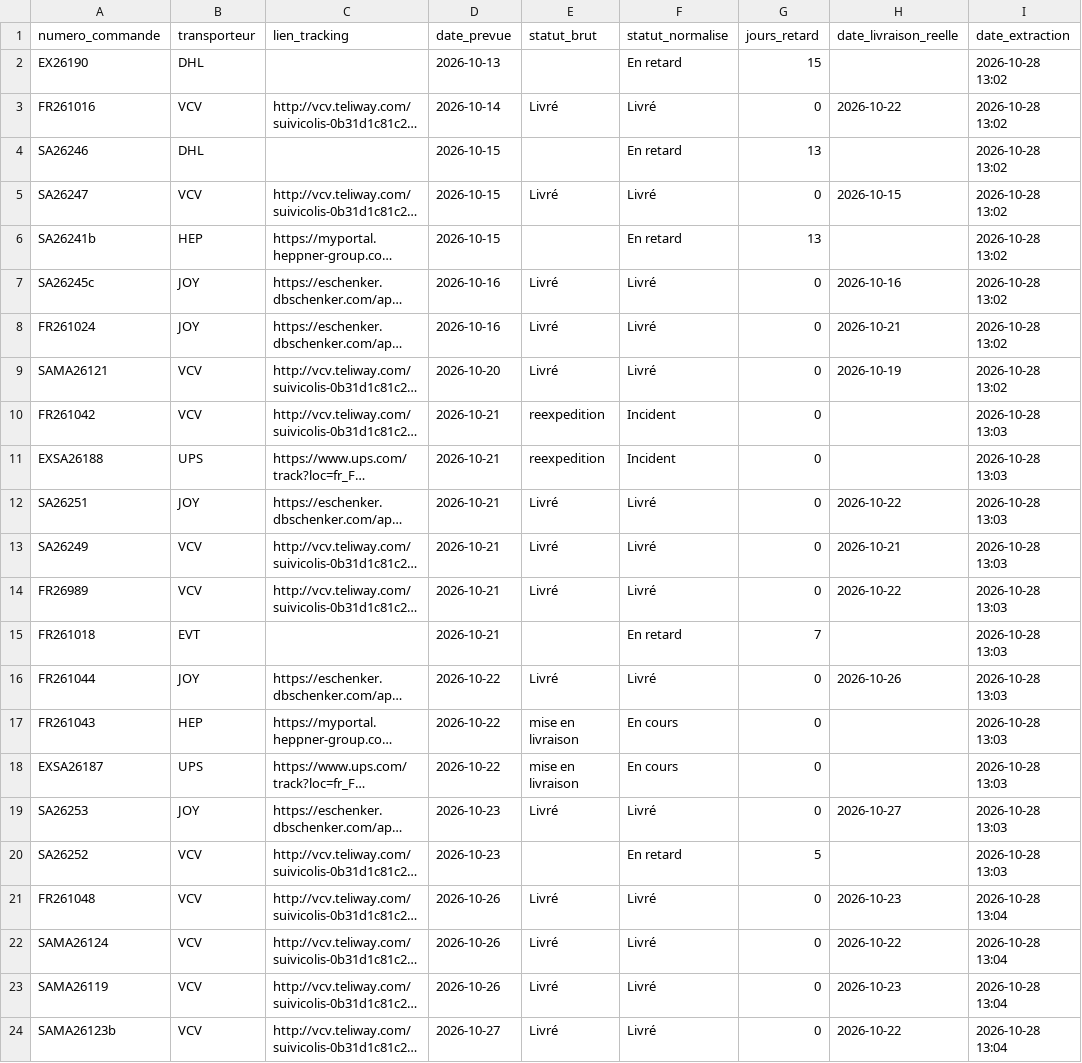
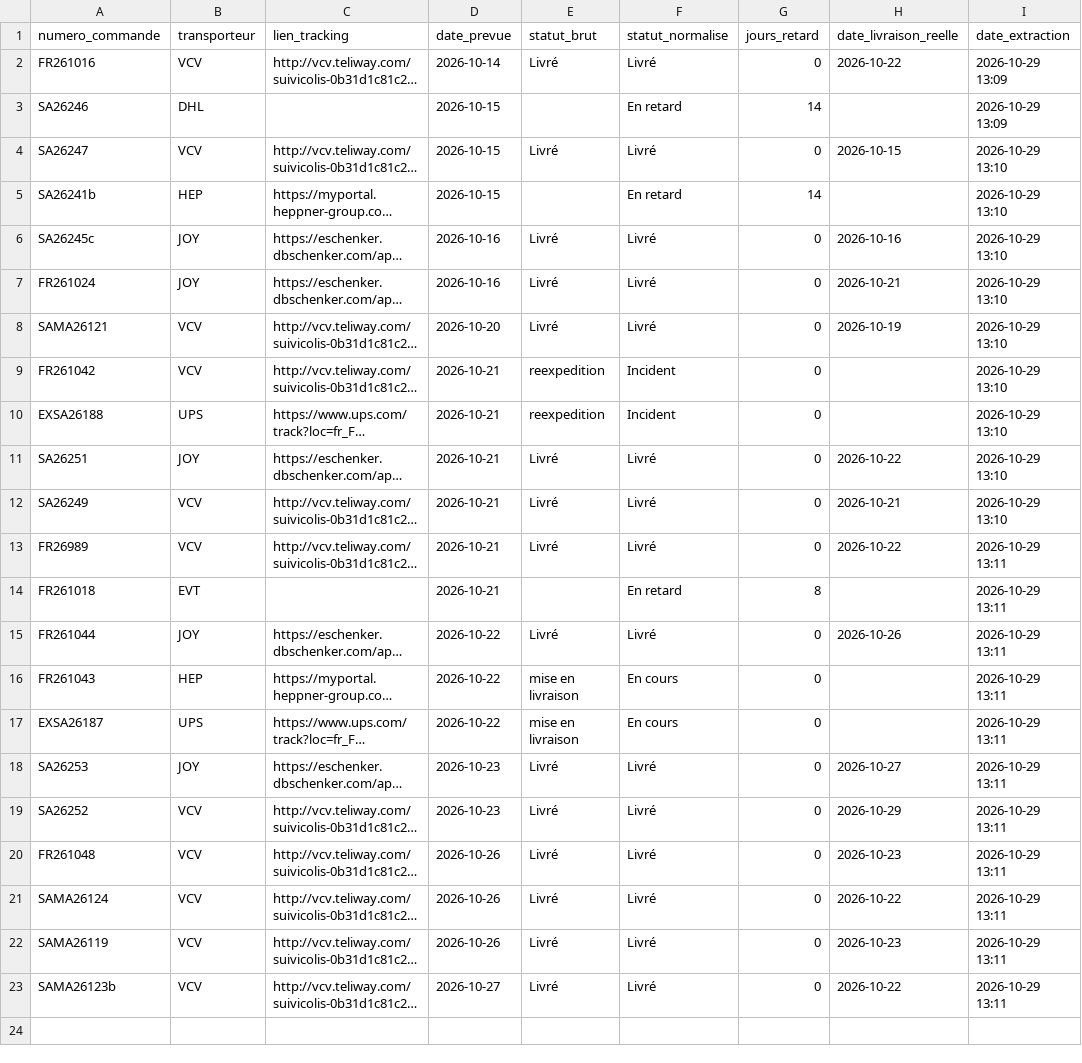
Before and after one commit to ManuFrenchB/suivi-livraisons-transporteurs, a CSV file: suivi_resultats.csv, drawn as a sheet; long unchanged cells end in …; removed rows and columns are numbered as before the commit, all else as after; the diff names each change by its address in the sheet, - before the commit and + after, or states it on an @@ line.

```diff
--- a/suivi_resultats.csv
+++ b/suivi_resultats.csv
-row 2: EX26190 | DHL |  | 2026-10-13 |  | En retard | 15 |  | 2026-10-28 13:02
-I2:I3 (date_extraction): 2026-10-28 13:02
+I2:I3 (date_extraction): 2026-10-29 13:09
-G3 (jours_retard): 13
+G3 (jours_retard): 14
-I4:I8 (date_extraction): 2026-10-28 13:02
+I4:I8 (date_extraction): 2026-10-29 13:10
-G5 (jours_retard): 13
+G5 (jours_retard): 14
-I9:I12 (date_extraction): 2026-10-28 13:03
+I9:I12 (date_extraction): 2026-10-29 13:10
-I13:I19 (date_extraction): 2026-10-28 13:03
+I13:I19 (date_extraction): 2026-10-29 13:11
-G14 (jours_retard): 7
+G14 (jours_retard): 8
-E19 (statut_brut): (empty)
+E19 (statut_brut): Livré
-F19 (statut_normalise): En retard
+F19 (statut_normalise): Livré
-G19 (jours_retard): 5
+G19 (jours_retard): 0
-H19 (date_livraison_reelle): (empty)
+H19 (date_livraison_reelle): 2026-10-29
-I20:I23 (date_extraction): 2026-10-28 13:04
+I20:I23 (date_extraction): 2026-10-29 13:11
```
